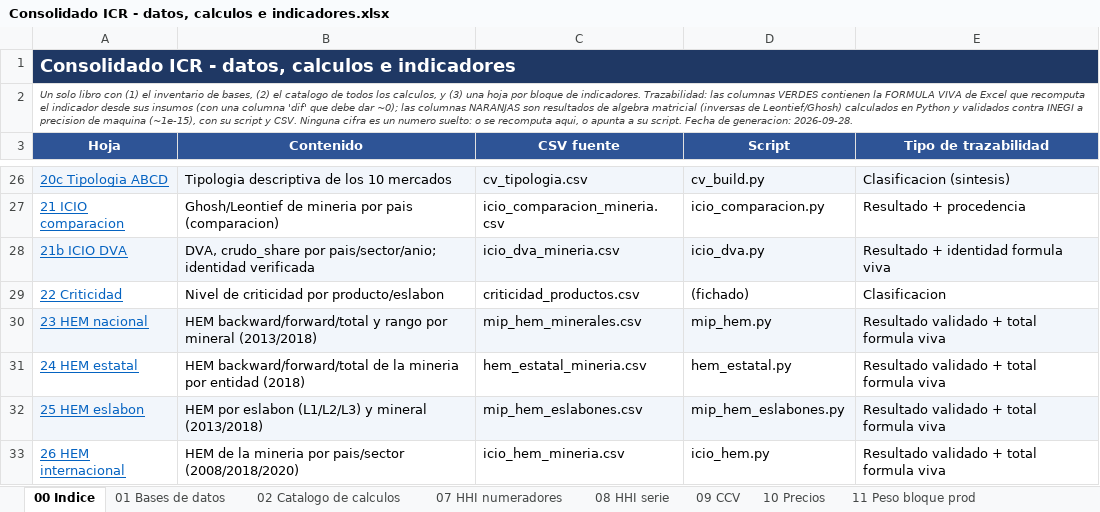
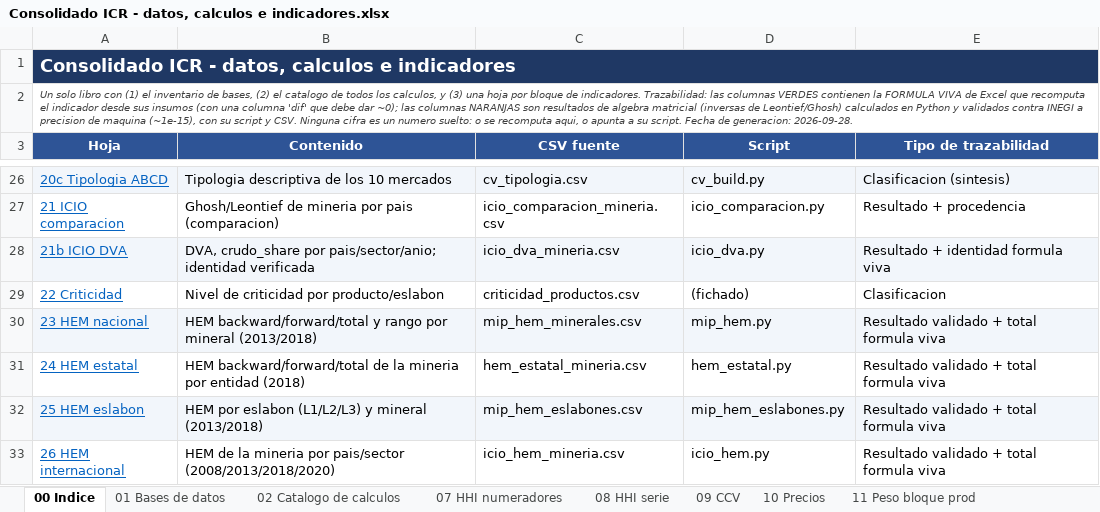
Before and after one commit to jorgecortesmorales/Claude_jcm, an Excel workbook: ICR/13 Entregables/Consolidado datos y calculos/Consolidado ICR - datos, calculos e indicadores.xlsx, sheet 00 Indice, drawn as a sheet; only a part is shown, gaps mark what is left out; values as stored, in another font and other column widths than the file's, no borders; the diff names each change by its address in the sheet, - before the commit and + after, or states it on an @@ line.

```diff
--- a/ICR/13 Entregables/Consolidado datos y calculos/Consolidado ICR - datos, calculos e indicadores.xlsx (sheet 00 Indice)
+++ b/ICR/13 Entregables/Consolidado datos y calculos/Consolidado ICR - datos, calculos e indicadores.xlsx (sheet 00 Indice)
-B33 (Contenido): …por pais/sector (2008/2018/2020)
+B33 (Contenido): …por pais/sector (2008/2013/2018/2020)
```
Also changed, not shown: sheet 26 HEM internacional, 13 other files.
